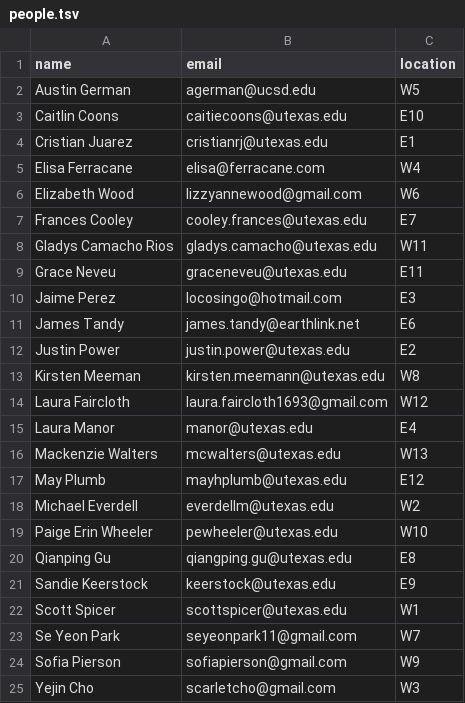
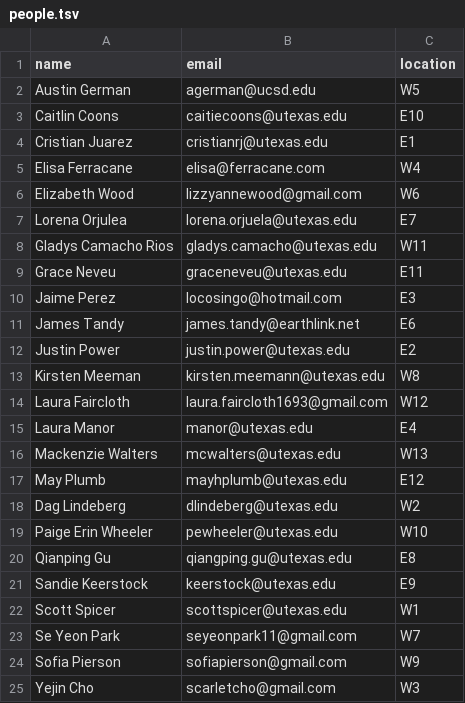
Before and after one commit to linguistics/rlp, a TSV file: people.tsv, drawn as a sheet; only a part is shown.

Commit message:
Update people.tsv

```diff
--- a/people.tsv
+++ b/people.tsv
@@ -6,3 +6,3 @@ Elisa Ferracane	elisa@ferracane.com	W4
 Elizabeth Wood	lizzyannewood@gmail.com	W6
-Frances Cooley	cooley.frances@utexas.edu	E7
+Lorena Orjulea	lorena.orjuela@utexas.edu	E7
 Gladys Camacho Rios	gladys.camacho@utexas.edu	W11
@@ -17,3 +17,3 @@ Mackenzie Walters	mcwalters@utexas.edu	W13
 May Plumb	mayhplumb@utexas.edu	E12
-Michael Everdell	everdellm@utexas.edu	W2
+Dag Lindeberg	dlindeberg@utexas.edu	W2
 Paige Erin Wheeler	pewheeler@utexas.edu	W10
```
